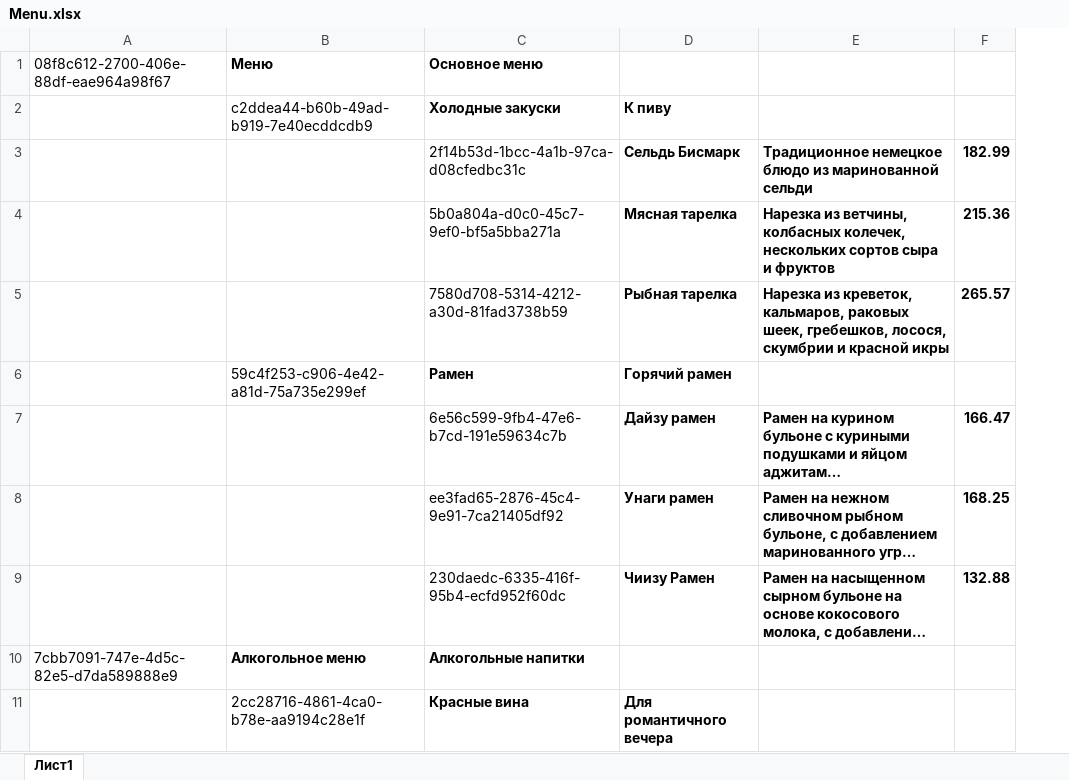
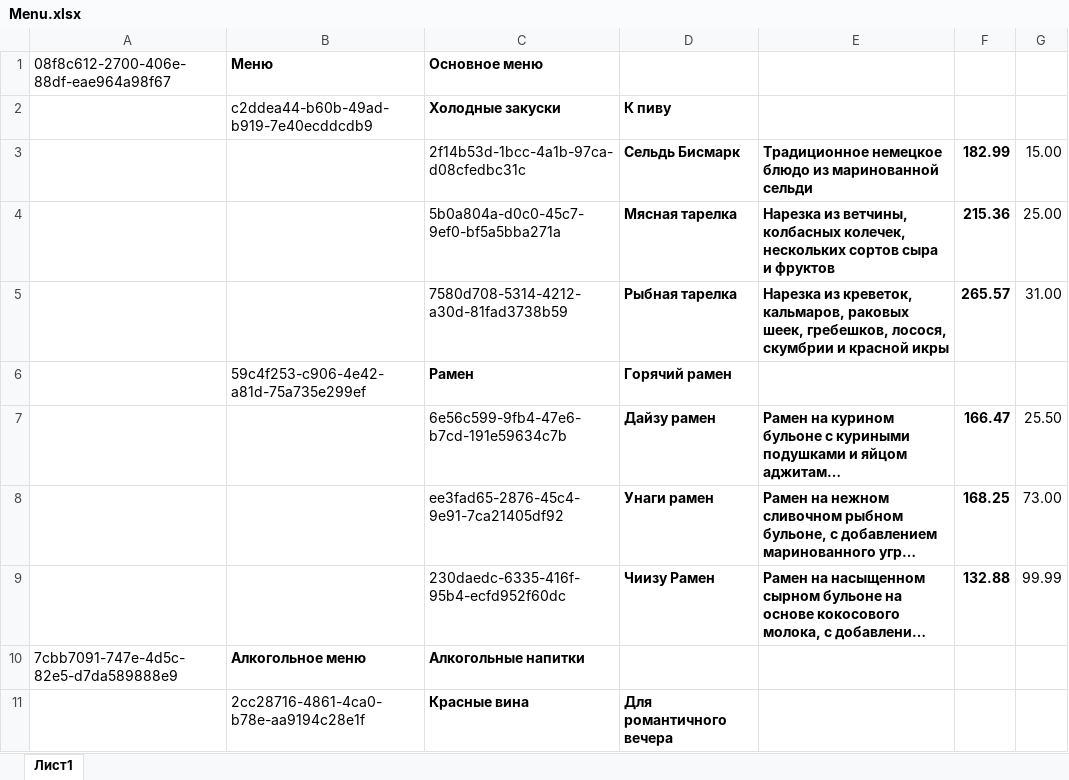
Before and after one commit to Borcheg1/FastAPI_Restaurant, an Excel workbook: admin/Menu.xlsx, sheet Лист1, drawn as a sheet; only a part is shown; long unchanged cells end in …; values as stored, in another font and other column widths than the file's, no borders; the diff names each change by its address in the sheet, - before the commit and + after, or states it on an @@ line.

Commit message:
updated admin/Menu.xlxs (added percentage)

```diff
--- a/admin/Menu.xlsx (sheet Лист1)
+++ b/admin/Menu.xlsx (sheet Лист1)
+column G, rows 3-9: 15.00 | 25.00 | 31.00 |  | 25.50 | 73.00 | 99.99
```
